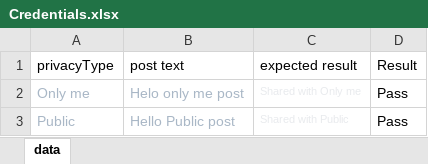
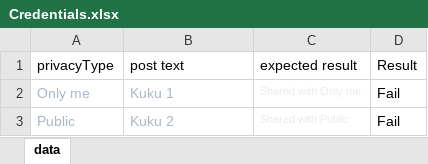
Before and after one commit to HenBeno/Java_Selenium_Automation, an Excel workbook: src/main/resources/Credentials.xlsx, sheet data, drawn as a sheet; values as stored, in another font and other column widths than the file's, no borders; the diff names each change by its address in the sheet, - before the commit and + after, or states it on an @@ line.

```diff
--- a/src/main/resources/Credentials.xlsx (sheet data)
+++ b/src/main/resources/Credentials.xlsx (sheet data)
-B2 (post text): Helo only me post
+B2 (post text): Kuku 1
-D2:D3 (Result): Pass
+D2:D3 (Result): Fail
-B3 (post text): Hello Public post
+B3 (post text): Kuku 2
```
Also changed, not shown: target/classes/Credentials.xlsx, 7 other files.
